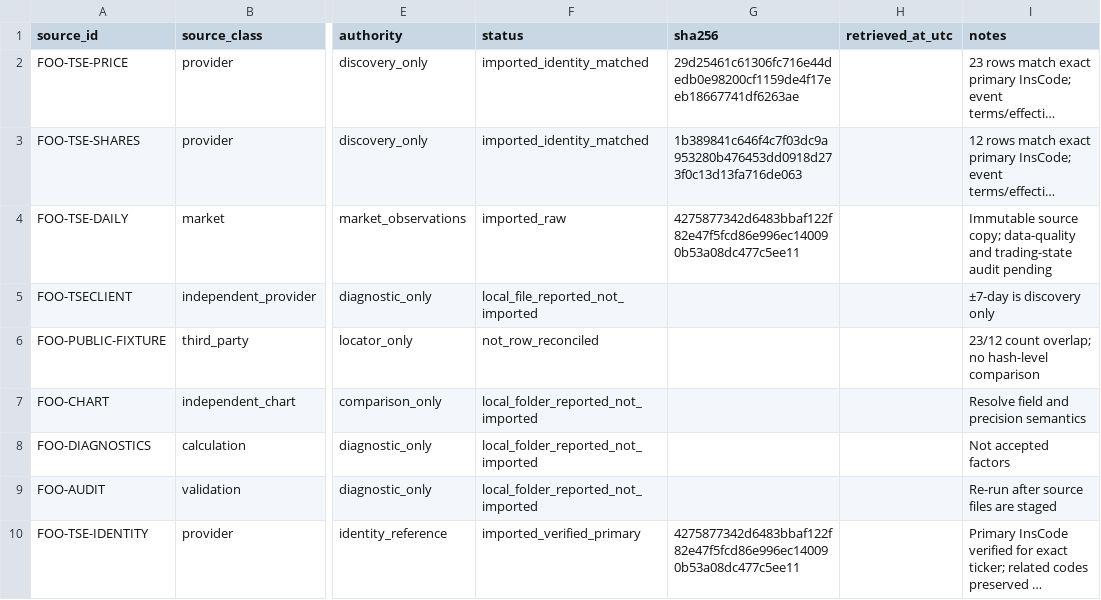
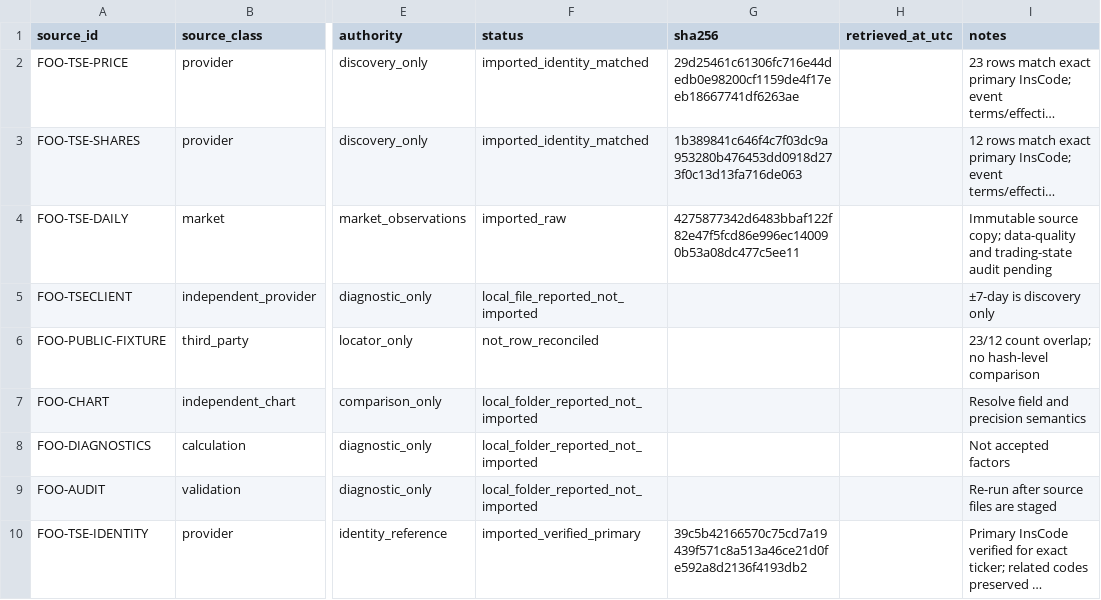
Before and after one commit to yarsalam/marketsage, a CSV file: data/market-research/iran-equities/adjustment-evidence/foolad/source-register.csv, drawn as a sheet; only a part is shown, gaps mark what is left out; long unchanged cells end in …; the diff names each change by its address in the sheet, - before the commit and + after, or states it on an @@ line.

Commit message:
fix(research): correct instrument identity source checksum

```diff
--- a/data/market-research/iran-equities/adjustment-evidence/foolad/source-register.csv
+++ b/data/market-research/iran-equities/adjustment-evidence/foolad/source-register.csv
-G10 (sha256): 4275877342d6483bbaf122f82e47f5fcd86e996ec140090b53a08dc477c5ee11
+G10 (sha256): 39c5b42166570c75cd7a19439f571c8a513a46ce21d0fe592a8d2136f4193db2
```
